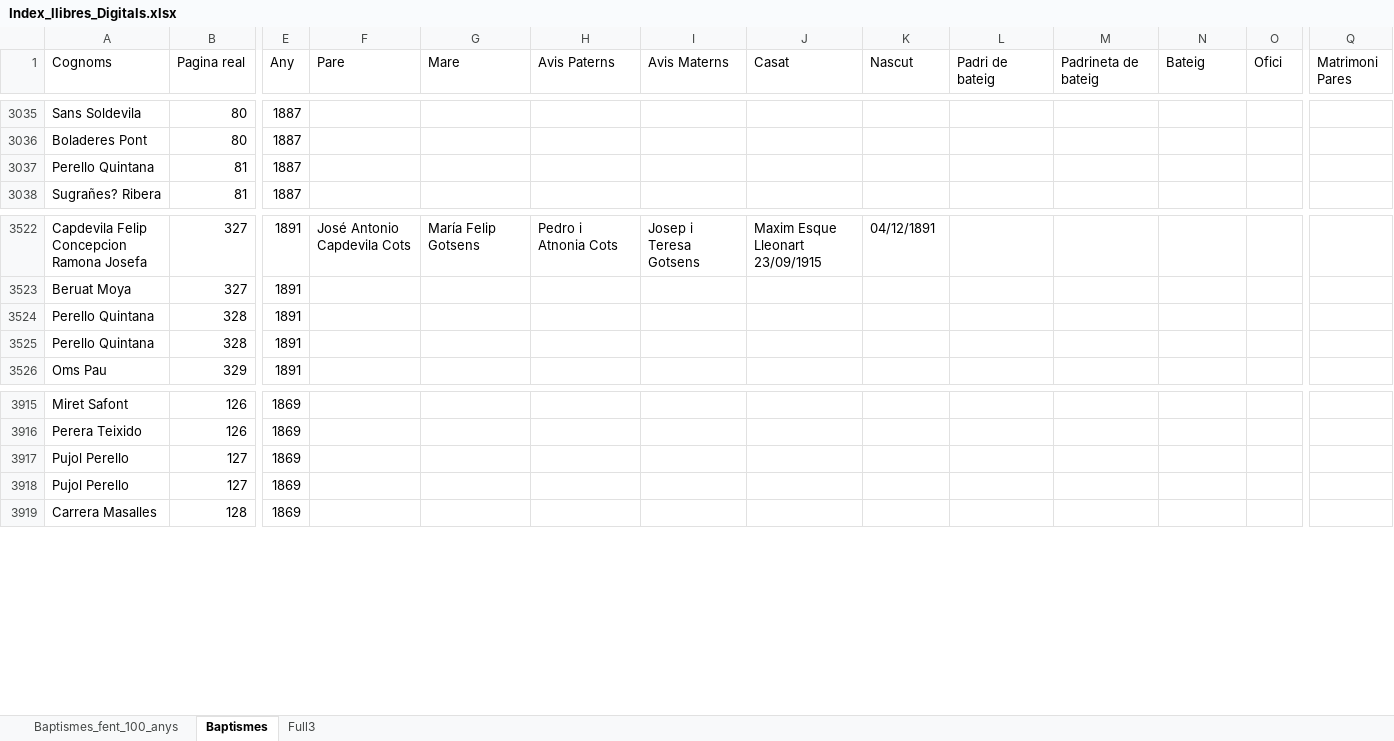
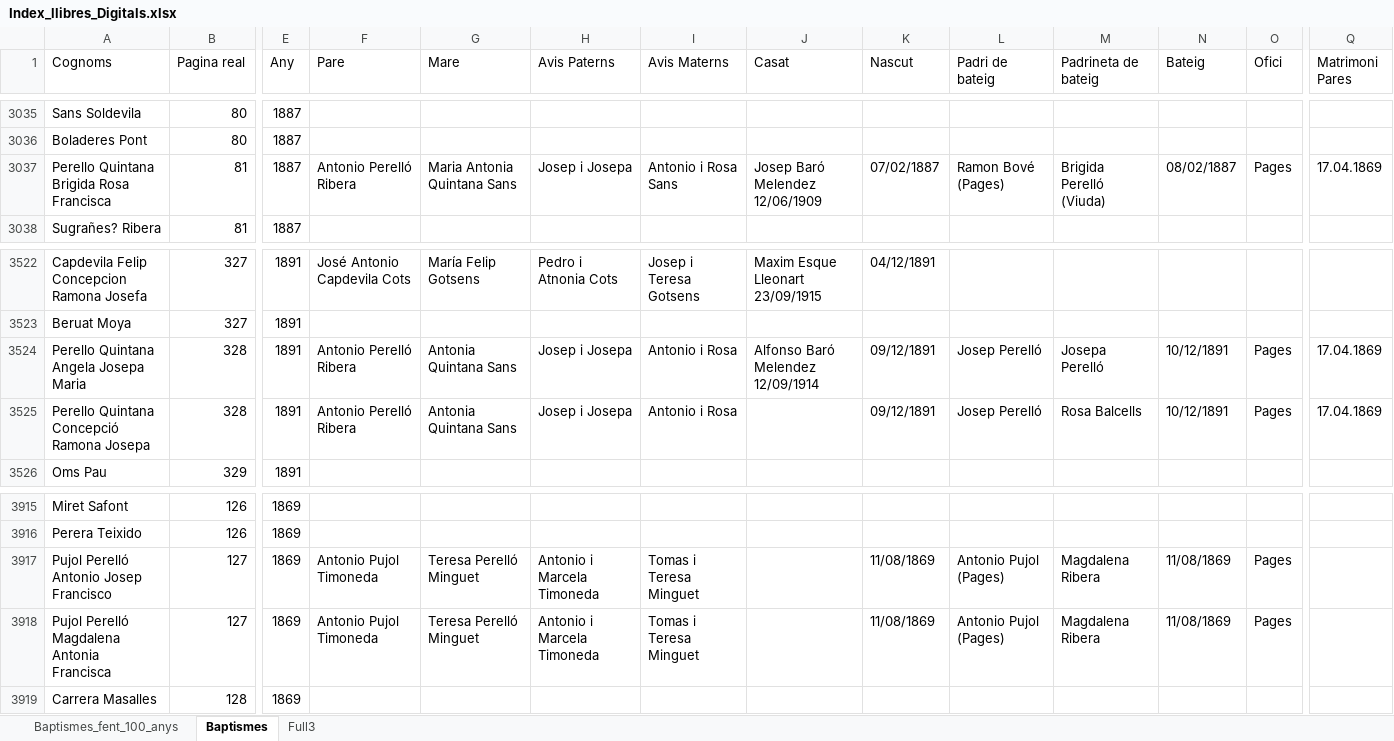
Before and after one commit to arbreFamiliar/DadesGenerals, an Excel workbook: Bisbats/Catalunya/Tarragona/Arbeca/Sacraments/Baptismes/Excel/Index_llibres_Digitals.xlsx, sheet Baptismes, drawn as a sheet; only a part is shown, gaps mark what is left out; values as stored, in another font and other column widths than the file's, no cell formats; the diff covers the shown part only; the diff names each change by its address in the sheet, - before the commit and + after, or states it on an @@ line.

Commit message:
Afegint dades Baptismes Arbeca

```diff
--- a/Bisbats/Catalunya/Tarragona/Arbeca/Sacraments/Baptismes/Excel/Index_llibres_Digitals.xlsx (sheet Baptismes)
+++ b/Bisbats/Catalunya/Tarragona/Arbeca/Sacraments/Baptismes/Excel/Index_llibres_Digitals.xlsx (sheet Baptismes)
-A3037 (Cognoms): Perello Quintana
+A3037 (Cognoms): Perello Quintana Brigida Rosa Francisca
-F3037 (Pare): (empty)
+F3037 (Pare): Antonio Perelló Ribera
-G3037 (Mare): (empty)
+G3037 (Mare): Maria Antonia Quintana Sans
-H3037 (Avis Paterns): (empty)
+H3037 (Avis Paterns): Josep i Josepa
-I3037 (Avis Materns): (empty)
+I3037 (Avis Materns): Antonio i Rosa Sans
-J3037 (Casat): (empty)
+J3037 (Casat): Josep Baró Melendez 12/06/1909
-K3037 (Nascut): (empty)
+K3037 (Nascut): 07/02/1887
-L3037 (Padri de bateig): (empty)
+L3037 (Padri de bateig): Ramon Bové (Pages)
-M3037 (Padrineta de bateig): (empty)
+M3037 (Padrineta de bateig): Brigida Perelló (Viuda)
-N3037 (Bateig): (empty)
+N3037 (Bateig): 08/02/1887
-O3037 (Ofici): (empty)
+O3037 (Ofici): Pages
-Q3037 (Matrimoni Pares): (empty)
+Q3037 (Matrimoni Pares): 17.04.1869
-A3524 (Cognoms): Perello Quintana
+A3524 (Cognoms): Perello Quintana Angela Josepa Maria
-F3524:F3525 (Pare): (empty)
+F3524:F3525 (Pare): Antonio Perelló Ribera
-G3524:G3525 (Mare): (empty)
+G3524:G3525 (Mare): Antonia Quintana Sans
-H3524:H3525 (Avis Paterns): (empty)
+H3524:H3525 (Avis Paterns): Josep i Josepa
-I3524:I3525 (Avis Materns): (empty)
+I3524:I3525 (Avis Materns): Antonio i Rosa
-J3524 (Casat): (empty)
+J3524 (Casat): Alfonso Baró Melendez 12/09/1914
-K3524:K3525 (Nascut): (empty)
+K3524:K3525 (Nascut): 09/12/1891
-L3524:L3525 (Padri de bateig): (empty)
+L3524:L3525 (Padri de bateig): Josep Perelló
-M3524 (Padrineta de bateig): (empty)
+M3524 (Padrineta de bateig): Josepa Perelló
-N3524:N3525 (Bateig): (empty)
+N3524:N3525 (Bateig): 10/12/1891
-O3524:O3525 (Ofici): (empty)
+O3524:O3525 (Ofici): Pages
-Q3524:Q3525 (Matrimoni Pares): (empty)
+Q3524:Q3525 (Matrimoni Pares): 17.04.1869
-A3525 (Cognoms): Perello Quintana
+A3525 (Cognoms): Perello Quintana Concepció Ramona Josepa
-M3525 (Padrineta de bateig): (empty)
+M3525 (Padrineta de bateig): Rosa Balcells
-A3917 (Cognoms): Pujol Perello
+A3917 (Cognoms): Pujol Perelló Antonio Josep Francisco
-F3917:F3918 (Pare): (empty)
+F3917:F3918 (Pare): Antonio Pujol Timoneda
-G3917:G3918 (Mare): (empty)
+G3917:G3918 (Mare): Teresa Perelló Minguet
-H3917:H3918 (Avis Paterns): (empty)
+H3917:H3918 (Avis Paterns): Antonio i Marcela Timoneda
-I3917:I3918 (Avis Materns): (empty)
+I3917:I3918 (Avis Materns): Tomas i Teresa Minguet
-K3917:K3918 (Nascut): (empty)
+K3917:K3918 (Nascut): 11/08/1869
-L3917:L3918 (Padri de bateig): (empty)
+L3917:L3918 (Padri de bateig): Antonio Pujol (Pages)
-M3917:M3918 (Padrineta de bateig): (empty)
+M3917:M3918 (Padrineta de bateig): Magdalena Ribera
-N3917:N3918 (Bateig): (empty)
+N3917:N3918 (Bateig): 11/08/1869
-O3917:O3918 (Ofici): (empty)
+O3917:O3918 (Ofici): Pages
-A3918 (Cognoms): Pujol Perello
+A3918 (Cognoms): Pujol Perelló Magdalena Antonia Francisca
```
Also changed, not shown: 541 edited cells elsewhere in this sheet, cell formats.
